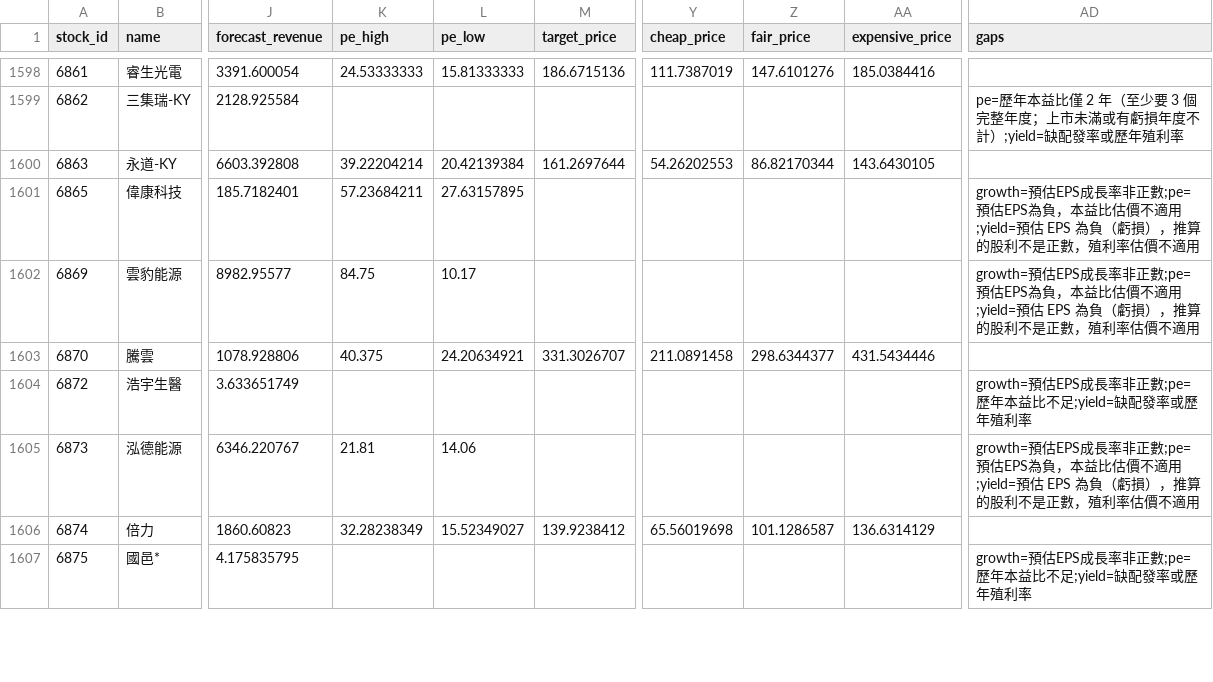
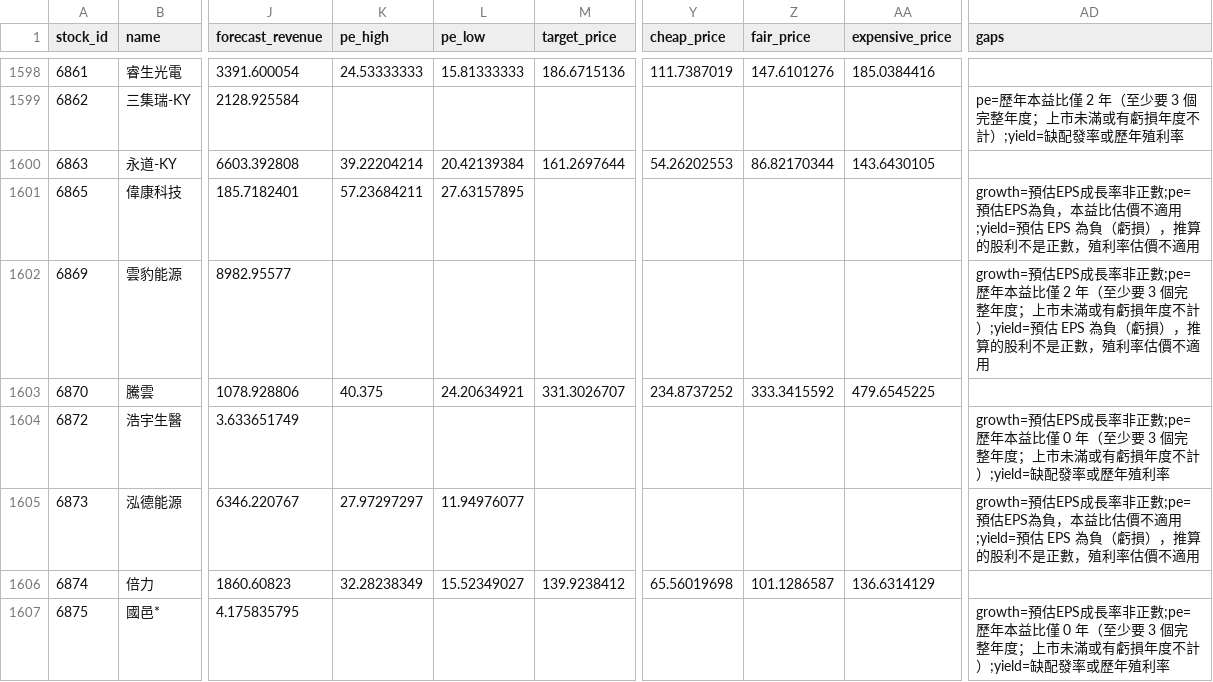
Before and after one commit to metallicatw/tw-six-metrics, a CSV file: data/valuations.csv, drawn as a sheet; only a part is shown, gaps mark what is left out; the diff covers the shown part only; the diff names each change by its address in the sheet, - before the commit and + after, or states it on an @@ line.

```diff
--- a/data/valuations.csv
+++ b/data/valuations.csv
-K1602 (pe_high): 84.75
+K1602 (pe_high): (empty)
-L1602 (pe_low): 10.17
+L1602 (pe_low): (empty)
-AD1602 (gaps): …非正數;pe=預估EPS為負，本益比估價不適用;yield=預估…
+AD1602 (gaps): …非正數;pe=歷年本益比僅 2 年（至少要 3 個完整年度；上市未滿或有虧損年度不計）;yield=預估…
-Y1603 (cheap_price): 211.0891458
+Y1603 (cheap_price): 234.8737252
-Z1603 (fair_price): 298.6344377
+Z1603 (fair_price): 333.3415592
-AA1603 (expensive_price): 431.5434446
+AA1603 (expensive_price): 479.6545225
-AD1604 (gaps): …年本益比不足;yield=缺配發…
+AD1604 (gaps): …年本益比僅 0 年（至少要 3 個完整年度；上市未滿或有虧損年度不計）;yield=缺配發…
-K1605 (pe_high): 21.81
+K1605 (pe_high): 27.97297297
-L1605 (pe_low): 14.06
+L1605 (pe_low): 11.94976077
-AD1607 (gaps): …年本益比不足;yield=缺配發…
+AD1607 (gaps): …年本益比僅 0 年（至少要 3 個完整年度；上市未滿或有虧損年度不計）;yield=缺配發…
```
Also changed, not shown: 119 edited cells elsewhere in this file, 45 other files.
